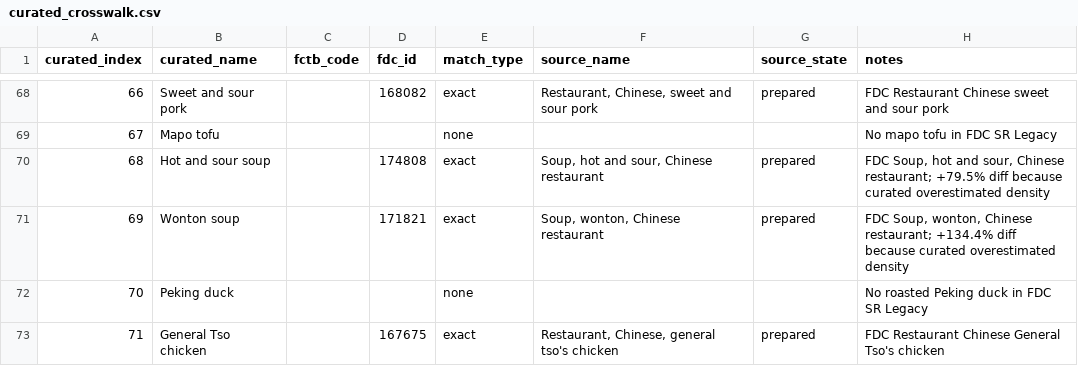
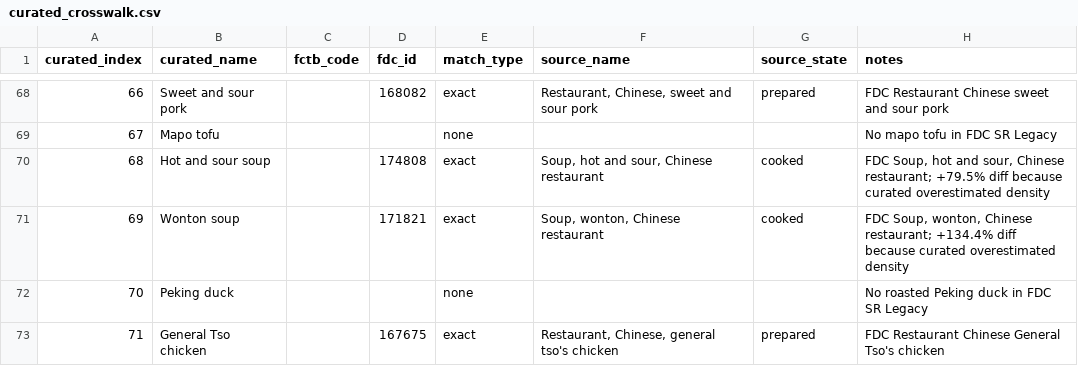
Before and after one commit to TahmidShafi/ProtoMacro, a CSV file: pipeline/mappings/curated_crosswalk.csv, drawn as a sheet; only a part is shown, gaps mark what is left out; the diff covers the shown part only.

Commit message:
D2.1: exact-only replacement policy, crosswalk fixes, infer_state, source anomalies

```diff
--- a/pipeline/mappings/curated_crosswalk.csv
+++ b/pipeline/mappings/curated_crosswalk.csv
@@ -69,4 +69,4 @@ curated_index,curated_name,fctb_code,fdc_id,match_type,source_name,source_state,
 67,Mapo tofu,,,none,,,No mapo tofu in FDC SR Legacy
-68,Hot and sour soup,,174808,exact,"Soup, hot and sour, Chinese restaurant",prepared,"FDC Soup, hot and sour, Chinese restaurant; +79.5% diff because curated overestimated density"
-69,Wonton soup,,171821,exact,"Soup, wonton, Chinese restaurant",prepared,"FDC Soup, wonton, Chinese restaurant; +134.4% diff because curated overestimated density"
+68,Hot and sour soup,,174808,exact,"Soup, hot and sour, Chinese restaurant",cooked,"FDC Soup, hot and sour, Chinese restaurant; +79.5% diff because curated overestimated density"
+69,Wonton soup,,171821,exact,"Soup, wonton, Chinese restaurant",cooked,"FDC Soup, wonton, Chinese restaurant; +134.4% diff because curated overestimated density"
 70,Peking duck,,,none,,,No roasted Peking duck in FDC SR Legacy
```
Also changed, not shown: 56 edited cells elsewhere in this file, 16 other files.
